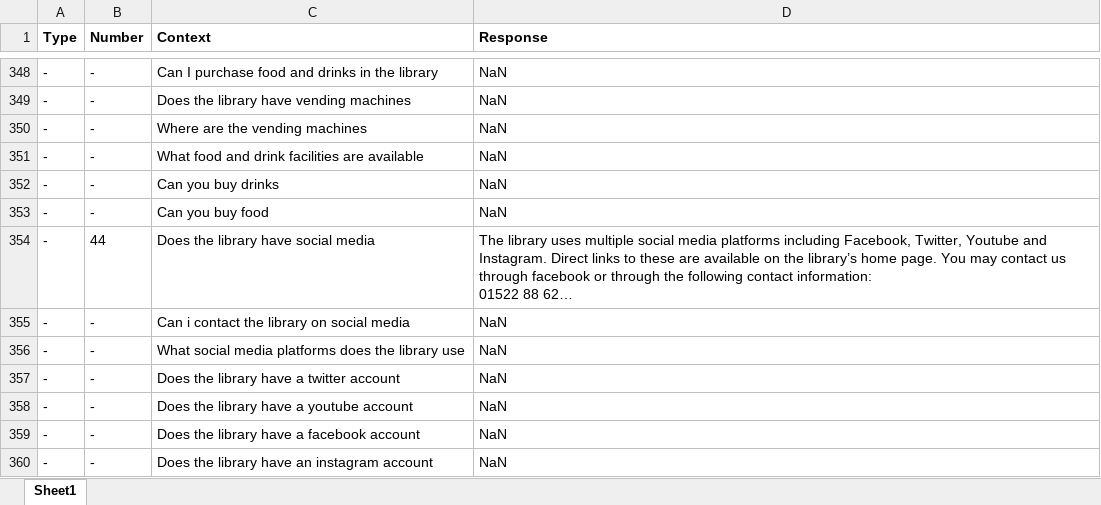
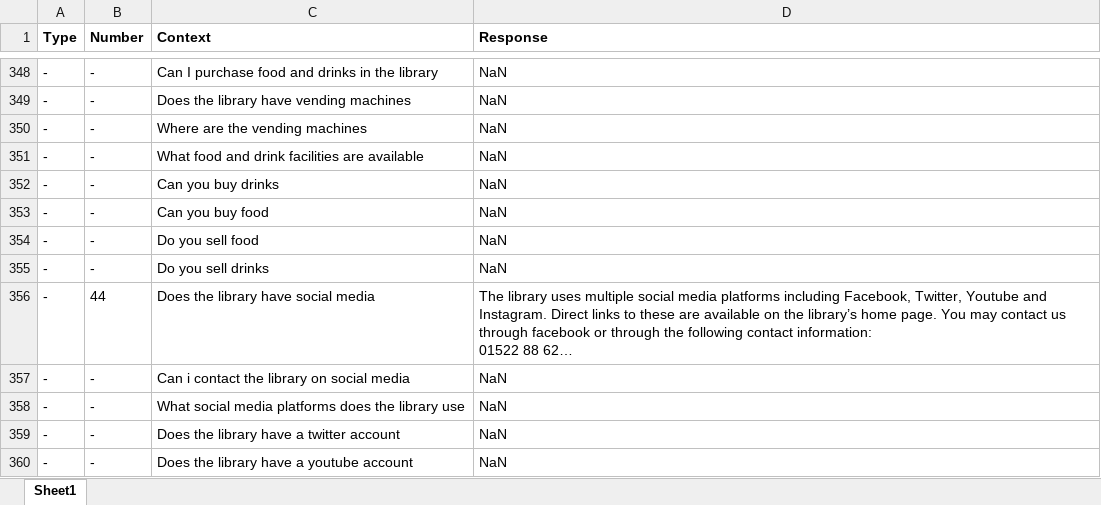
Before and after one commit to arkiswatching/TSE003, an Excel workbook: Library_Knowledge_Base.xlsx, sheet Sheet1, drawn as a sheet; only a part is shown, gaps mark what is left out; the shorter side is filled out with more unchanged rows; long unchanged cells end in …; values as stored, in another font and other column widths than the file's, no borders; the diff names each change by its address in the sheet, - before the commit and + after, or states it on an @@ line.

Commit message:
Small context update

```diff
--- a/Library_Knowledge_Base.xlsx (sheet Sheet1)
+++ b/Library_Knowledge_Base.xlsx (sheet Sheet1)
+row 354: - | - | Do you sell food | NaN
+row 355: - | - | Do you sell drinks | NaN
```
